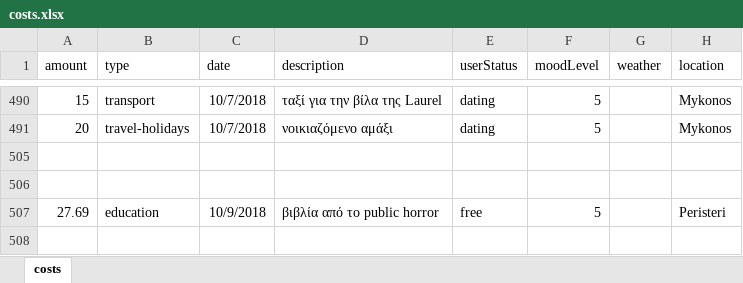
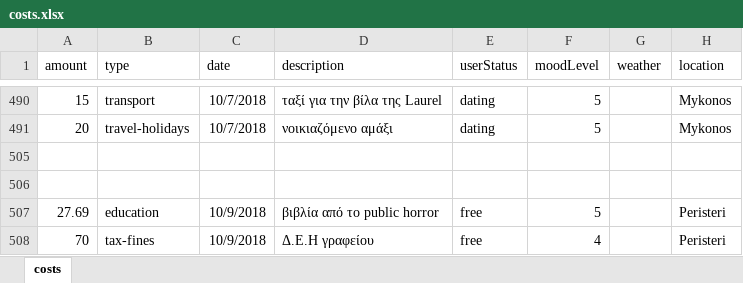
Before and after one commit to Stamanos/Financial-Organization, an Excel workbook: costs.xlsx, sheet costs, drawn as a sheet; only a part is shown, gaps mark what is left out; values as stored, in another font and other column widths than the file's, no borders; table styles not drawn; the diff names each change by its address in the sheet, - before the commit and + after, or states it on an @@ line.

Commit message:
update costs

```diff
--- a/costs.xlsx (sheet costs)
+++ b/costs.xlsx (sheet costs)
+row 508: 70 | tax-fines | 10/9/2018 | Δ.Ε.Η γραφείου | free | 4 |  | Peristeri
```
